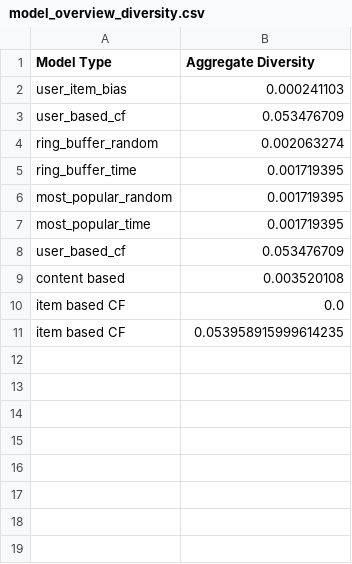
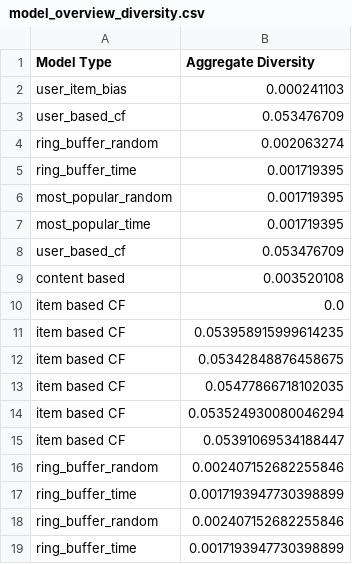
Before and after one commit to PedroPCardonaA/TDT4215_recommender_system, a CSV file: recommender_system/demostrations/output/evaluation_summary/model_overview_diversity.csv, drawn as a sheet; the diff names each change by its address in the sheet, - before the commit and + after, or states it on an @@ line.

```diff
--- a/recommender_system/demostrations/output/evaluation_summary/model_overview_diversity.csv
+++ b/recommender_system/demostrations/output/evaluation_summary/model_overview_diversity.csv
+row 12: item based CF | 0.05342848876458675
+row 13: item based CF | 0.05477866718102035
+row 14: item based CF | 0.053524930080046294
+row 15: item based CF | 0.05391069534188447
+row 16: ring_buffer_random | 0.002407152682255846
+row 17: ring_buffer_time | 0.0017193947730398899
+row 18: ring_buffer_random | 0.002407152682255846
+row 19: ring_buffer_time | 0.0017193947730398899
```
Also changed, not shown: recommender_system/demostrations/output/evaluation_summary/model_overview.csv, recommender_system/demostrations/output/item_based_fit_emission.csv, 5 other files.
